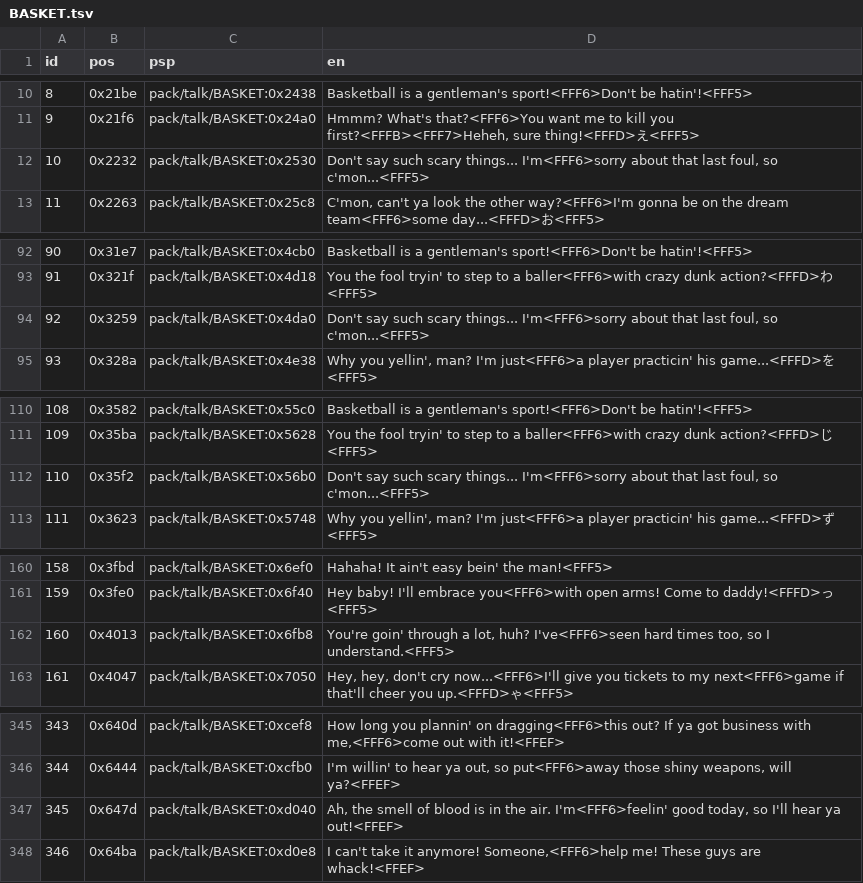
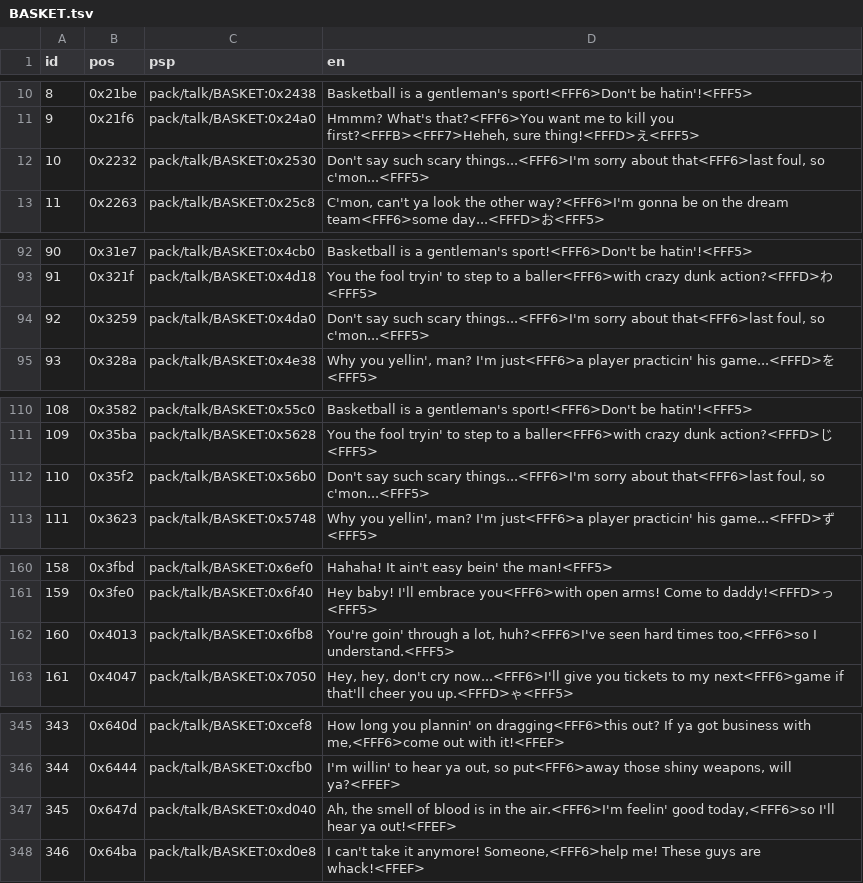
Before and after one commit to ayla6/megami-ibunroku-persona-translation, a TSV file: translation/generated/TALK/BASKET.tsv, drawn as a sheet; only a part is shown, gaps mark what is left out; the diff covers the shown part only.

```diff
--- a/translation/generated/TALK/BASKET.tsv
+++ b/translation/generated/TALK/BASKET.tsv
@@ -11,3 +11,3 @@ id	pos	psp	en
 9	0x21f6	pack/talk/BASKET:0x24a0	Hmmm? What's that?<FFF6>You want me to kill you first?<FFFB><FFF7>Heheh, sure thing!<FFFD>え<FFF5>
-10	0x2232	pack/talk/BASKET:0x2530	Don't say such scary things... I'm<FFF6>sorry about that last foul, so c'mon...<FFF5>
+10	0x2232	pack/talk/BASKET:0x2530	Don't say such scary things...<FFF6>I'm sorry about that<FFF6>last foul, so c'mon...<FFF5>
 11	0x2263	pack/talk/BASKET:0x25c8	C'mon, can't ya look the other way?<FFF6>I'm gonna be on the dream team<FFF6>some day...<FFFD>お<FFF5>
@@ -93,3 +93,3 @@ id	pos	psp	en
 91	0x321f	pack/talk/BASKET:0x4d18	You the fool tryin' to step to a baller<FFF6>with crazy dunk action?<FFFD>わ<FFF5>
-92	0x3259	pack/talk/BASKET:0x4da0	Don't say such scary things... I'm<FFF6>sorry about that last foul, so c'mon...<FFF5>
+92	0x3259	pack/talk/BASKET:0x4da0	Don't say such scary things...<FFF6>I'm sorry about that<FFF6>last foul, so c'mon...<FFF5>
 93	0x328a	pack/talk/BASKET:0x4e38	Why you yellin', man? I'm just<FFF6>a player practicin' his game...<FFFD>を<FFF5>
@@ -111,3 +111,3 @@ id	pos	psp	en
 109	0x35ba	pack/talk/BASKET:0x5628	You the fool tryin' to step to a baller<FFF6>with crazy dunk action?<FFFD>じ<FFF5>
-110	0x35f2	pack/talk/BASKET:0x56b0	Don't say such scary things... I'm<FFF6>sorry about that last foul, so c'mon...<FFF5>
+110	0x35f2	pack/talk/BASKET:0x56b0	Don't say such scary things...<FFF6>I'm sorry about that<FFF6>last foul, so c'mon...<FFF5>
 111	0x3623	pack/talk/BASKET:0x5748	Why you yellin', man? I'm just<FFF6>a player practicin' his game...<FFFD>ず<FFF5>
@@ -161,3 +161,3 @@ id	pos	psp	en
 159	0x3fe0	pack/talk/BASKET:0x6f40	Hey baby! I'll embrace you<FFF6>with open arms! Come to daddy!<FFFD>っ<FFF5>
-160	0x4013	pack/talk/BASKET:0x6fb8	You're goin' through a lot, huh? I've<FFF6>seen hard times too, so I understand.<FFF5>
+160	0x4013	pack/talk/BASKET:0x6fb8	You're goin' through a lot, huh?<FFF6>I've seen hard times too,<FFF6>so I understand.<FFF5>
 161	0x4047	pack/talk/BASKET:0x7050	Hey, hey, don't cry now...<FFF6>I'll give you tickets to my next<FFF6>game if that'll cheer you up.<FFFD>ゃ<FFF5>
@@ -346,3 +346,3 @@ id	pos	psp	en
 344	0x6444	pack/talk/BASKET:0xcfb0	I'm willin' to hear ya out, so put<FFF6>away those shiny weapons, will ya?<FFEF>
-345	0x647d	pack/talk/BASKET:0xd040	Ah, the smell of blood is in the air. I'm<FFF6>feelin' good today, so I'll hear ya out!<FFEF>
+345	0x647d	pack/talk/BASKET:0xd040	Ah, the smell of blood is in the air.<FFF6>I'm feelin' good today,<FFF6>so I'll hear ya out!<FFEF>
 346	0x64ba	pack/talk/BASKET:0xd0e8	I can't take it anymore! Someone,<FFF6>help me! These guys are whack!<FFEF>
```
Also changed, not shown: 6 edited cells elsewhere in this file, translation/generated/ADV/E0.tsv, translation/generated/TALK/KEMONO.tsv, 29 other files.
